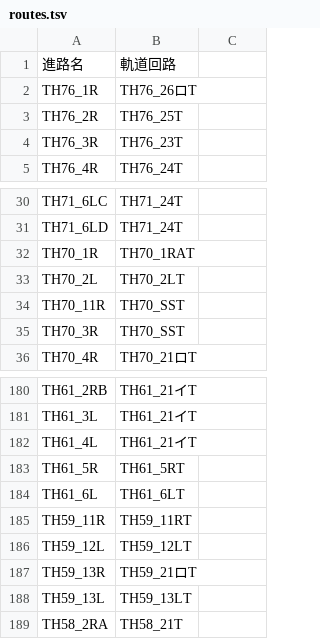
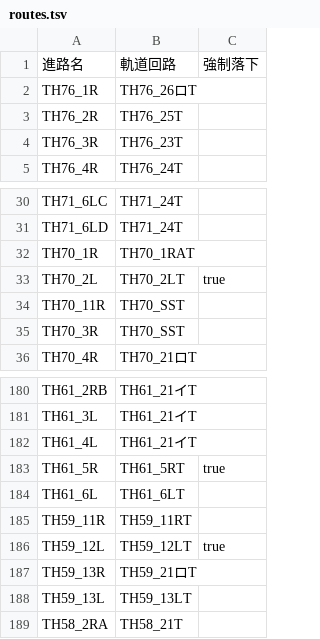
Before and after one commit to daidoji-traincrew-office/TatehamaCTCPClient, a TSV file: tsv/routes.tsv, drawn as a sheet; only a part is shown, gaps mark what is left out; the diff names each change by its address in the sheet, - before the commit and + after, or states it on an @@ line.

```diff
--- a/tsv/routes.tsv
+++ b/tsv/routes.tsv
-C1: (empty)
+C1: 強制落下
-C33: (empty)
+C33: true
-C183: (empty)
+C183: true
-C186: (empty)
+C186: true
```
Also changed, not shown: 3 other files.
